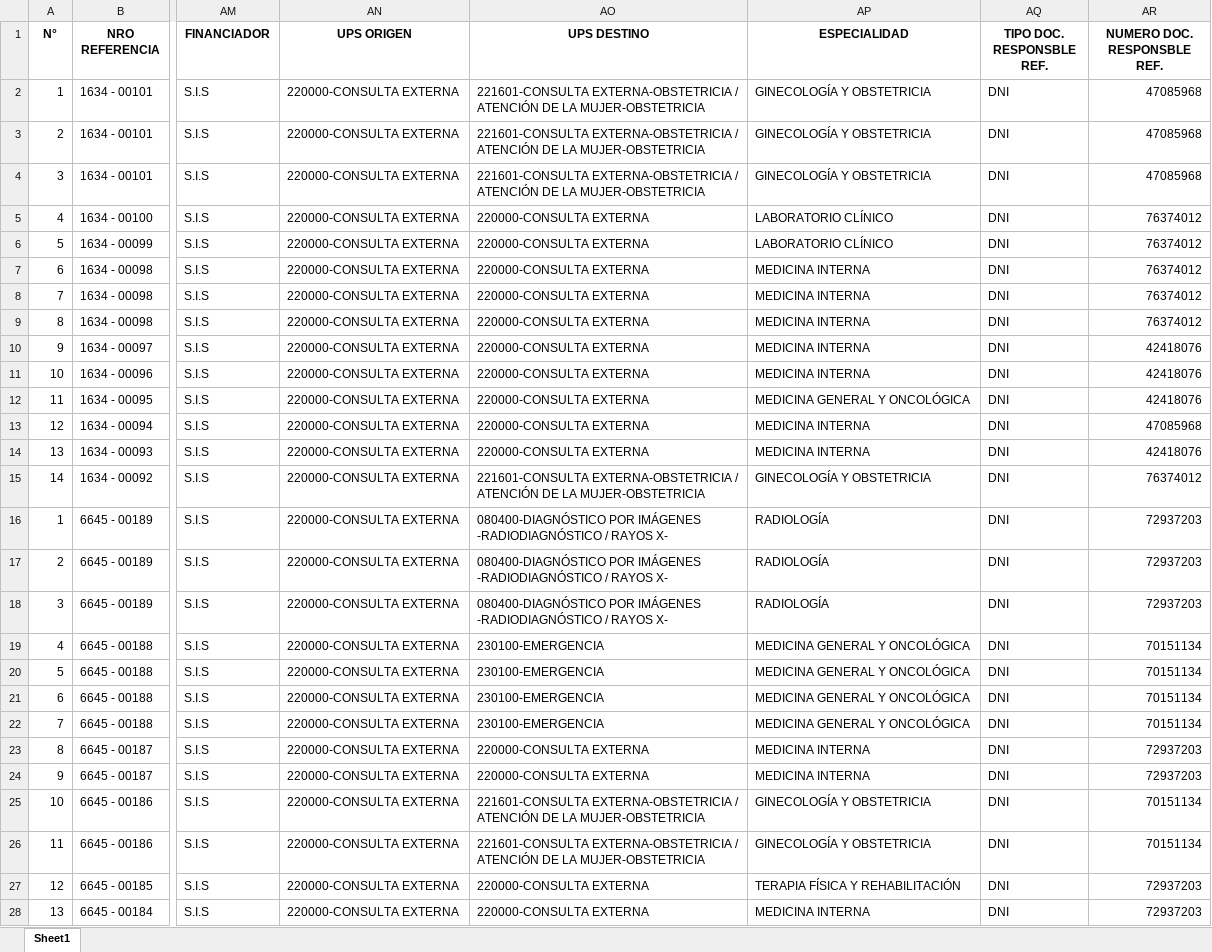
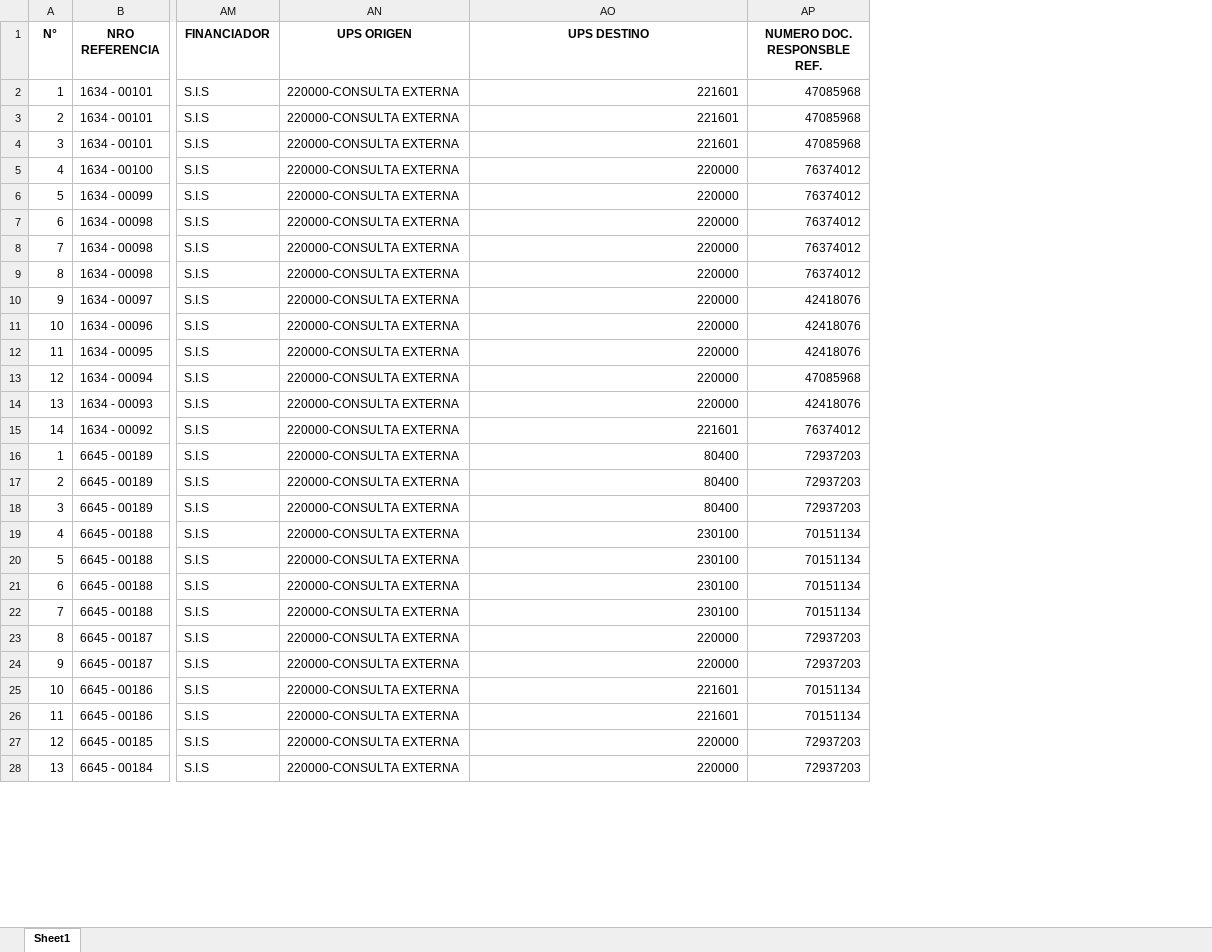
Before and after one commit to Artur0HM90/Juntar-y-procesar-referencias, an Excel workbook: referencias_unificadas.xlsx, sheet Sheet1, drawn as a sheet; only a part is shown, gaps mark what is left out; values as stored, in another font and other column widths than the file's, no borders; the diff covers the shown part only; the diff names each change by its address in the sheet, - before the commit and + after, or states it on an @@ line.

```diff
--- a/referencias_unificadas.xlsx (sheet Sheet1)
+++ b/referencias_unificadas.xlsx (sheet Sheet1)
-column AP (ESPECIALIDAD), rows 2-28: GINECOLOGÍA Y OBSTETRICIA | GINECOLOGÍA Y OBSTETRICIA | GINECOLOGÍA Y OBSTETRICIA | LABORATORIO CLÍNICO | LABORATORIO CLÍNICO | MEDICINA INTERNA | MEDICINA INTERNA | MEDICINA INTERNA | MEDICINA INTERNA | MEDICINA INTERNA | MEDICINA GENERAL Y ONCOLÓGICA | MEDICINA INTERNA | MEDICINA INTERNA | GINECOLOGÍA Y OBSTETRICIA | RADIOLOGÍA | RADIOLOGÍA | RADIOLOGÍA | MEDICINA GENERAL Y ONCOLÓGICA | MEDICINA GENERAL Y ONCOLÓGICA | MEDICINA GENERAL Y ONCOLÓGICA | MEDICINA GENERAL Y ONCOLÓGICA | MEDICINA INTERNA | MEDICINA INTERNA | GINECOLOGÍA Y OBSTETRICIA | GINECOLOGÍA Y OBSTETRICIA | TERAPIA FÍSICA Y REHABILITACIÓN | MEDICINA INTERNA
-column AQ (TIPO DOC. RESPONSBLE REF.), rows 2-28: all DNI
-AO2:AO4 (UPS DESTINO): 221601-CONSULTA EXTERNA-OBSTETRICIA / ATENCIÓN DE LA MUJER-OBSTETRICIA
+AO2:AO4 (UPS DESTINO): 221601
-AO5:AO14 (UPS DESTINO): 220000-CONSULTA EXTERNA
+AO5:AO14 (UPS DESTINO): 220000
-AO15 (UPS DESTINO): 221601-CONSULTA EXTERNA-OBSTETRICIA / ATENCIÓN DE LA MUJER-OBSTETRICIA
+AO15 (UPS DESTINO): 221601
-AO16:AO18 (UPS DESTINO): 080400-DIAGNÓSTICO POR IMÁGENES -RADIODIAGNÓSTICO / RAYOS X-
+AO16:AO18 (UPS DESTINO): 80400
-AO19:AO22 (UPS DESTINO): 230100-EMERGENCIA
+AO19:AO22 (UPS DESTINO): 230100
-AO23:AO24 (UPS DESTINO): 220000-CONSULTA EXTERNA
+AO23:AO24 (UPS DESTINO): 220000
-AO25:AO26 (UPS DESTINO): 221601-CONSULTA EXTERNA-OBSTETRICIA / ATENCIÓN DE LA MUJER-OBSTETRICIA
+AO25:AO26 (UPS DESTINO): 221601
-AO27:AO28 (UPS DESTINO): 220000-CONSULTA EXTERNA
+AO27:AO28 (UPS DESTINO): 220000
```
Also changed, not shown: 200 edited cells elsewhere in this sheet, 4 other files.
